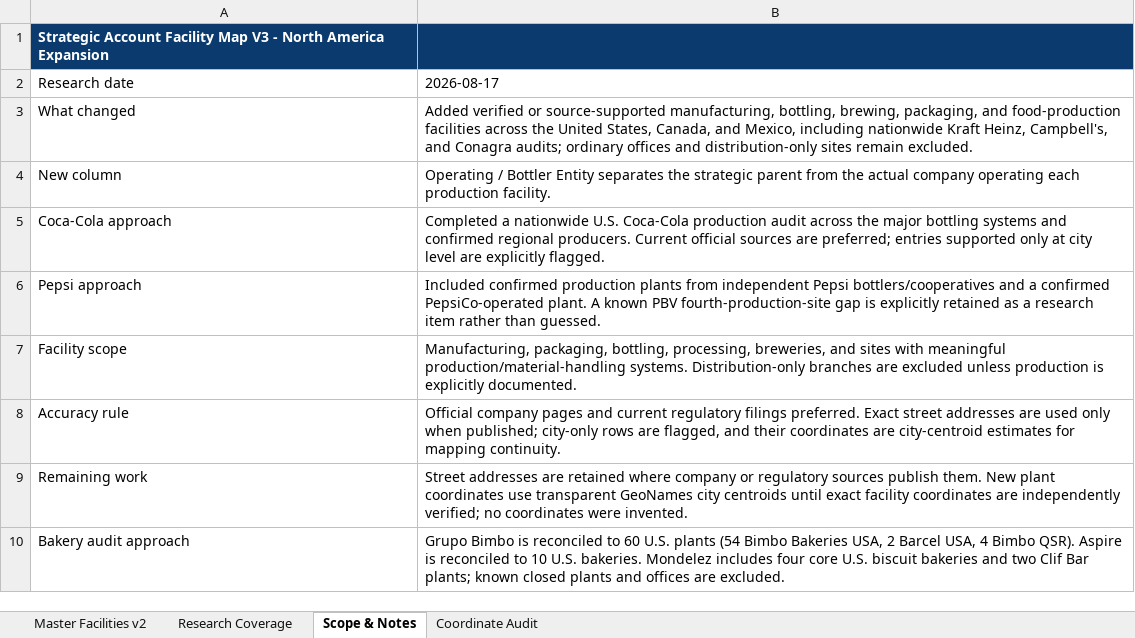
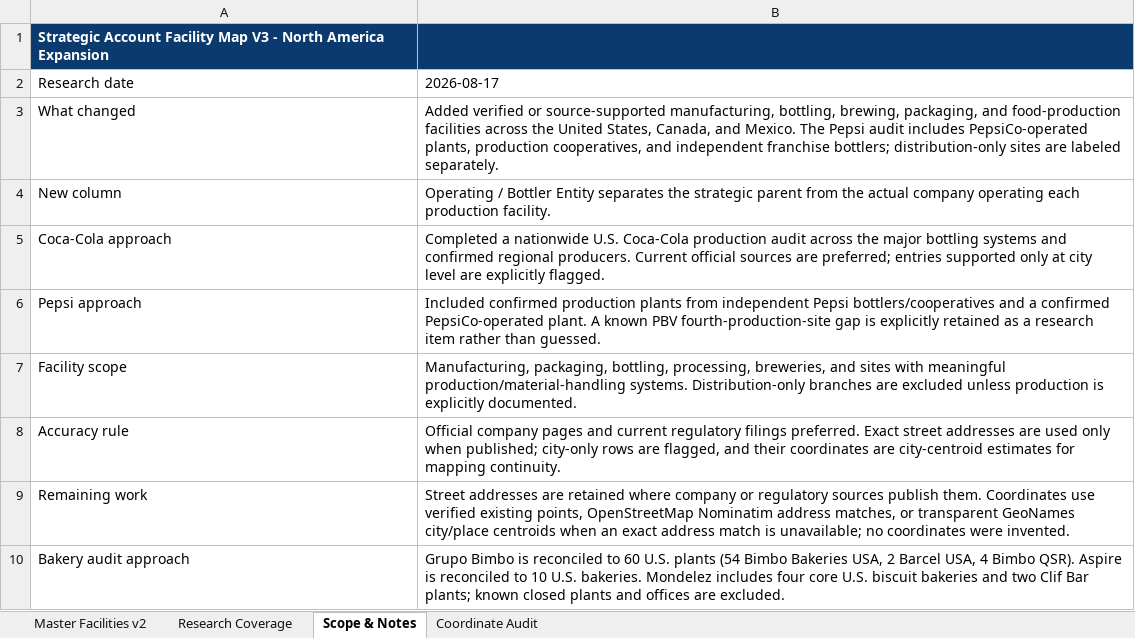
Before and after one commit to joenovotny/FacilityLocationsMap, an Excel workbook: source-data/Strategic_End_User_Facilities_Bottler_Expansion_V3.xlsx, sheet Scope & Notes, drawn as a sheet; values as stored, in another font and other column widths than the file's, no borders; the diff names each change by its address in the sheet, - before the commit and + after, or states it on an @@ line.

Commit message:
Expand nationwide Pepsi bottling network

```diff
--- a/source-data/Strategic_End_User_Facilities_Bottler_Expansion_V3.xlsx (sheet Scope & Notes)
+++ b/source-data/Strategic_End_User_Facilities_Bottler_Expansion_V3.xlsx (sheet Scope & Notes)
-B3: …Canada, and Mexico, including nationwide Kraft Heinz, Campbell's, and Conagra audits; ordinary offices and distribution-only sites remain excluded.
+B3: …Canada, and Mexico. The Pepsi audit includes PepsiCo-operated plants, production cooperatives, and independent franchise bottlers; distribution-only sites are labeled separately.
-B9: …publish them. New plant coordinates use transparent GeoNames city centroids until exact facility coordinates are independently verified; no coordinates…
+B9: …publish them. Coordinates use verified existing points, OpenStreetMap Nominatim address matches, or transparent GeoNames city/place centroids when an exact address match is unavailable; no coordinates…
```
Also changed, not shown: sheet Master Facilities v2, sheet Coordinate Audit, sheet Research Coverage, hidden cells, 1 other file.
